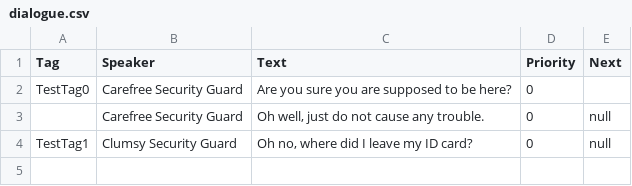
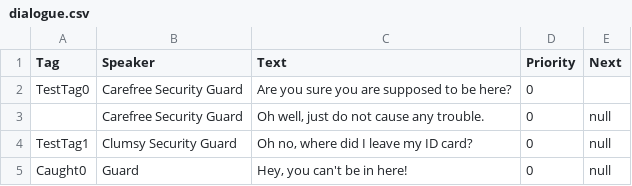
Before and after one commit to elisemaino/senior_project, a CSV file: Content/dialogue/dialogue.csv, drawn as a sheet; the diff names each change by its address in the sheet, - before the commit and + after, or states it on an @@ line.

```diff
--- a/Content/dialogue/dialogue.csv
+++ b/Content/dialogue/dialogue.csv
+row 5: Caught0 | Guard | Hey, you can't be in here! | 0 | null
```
Also changed, not shown: 30 other files.
